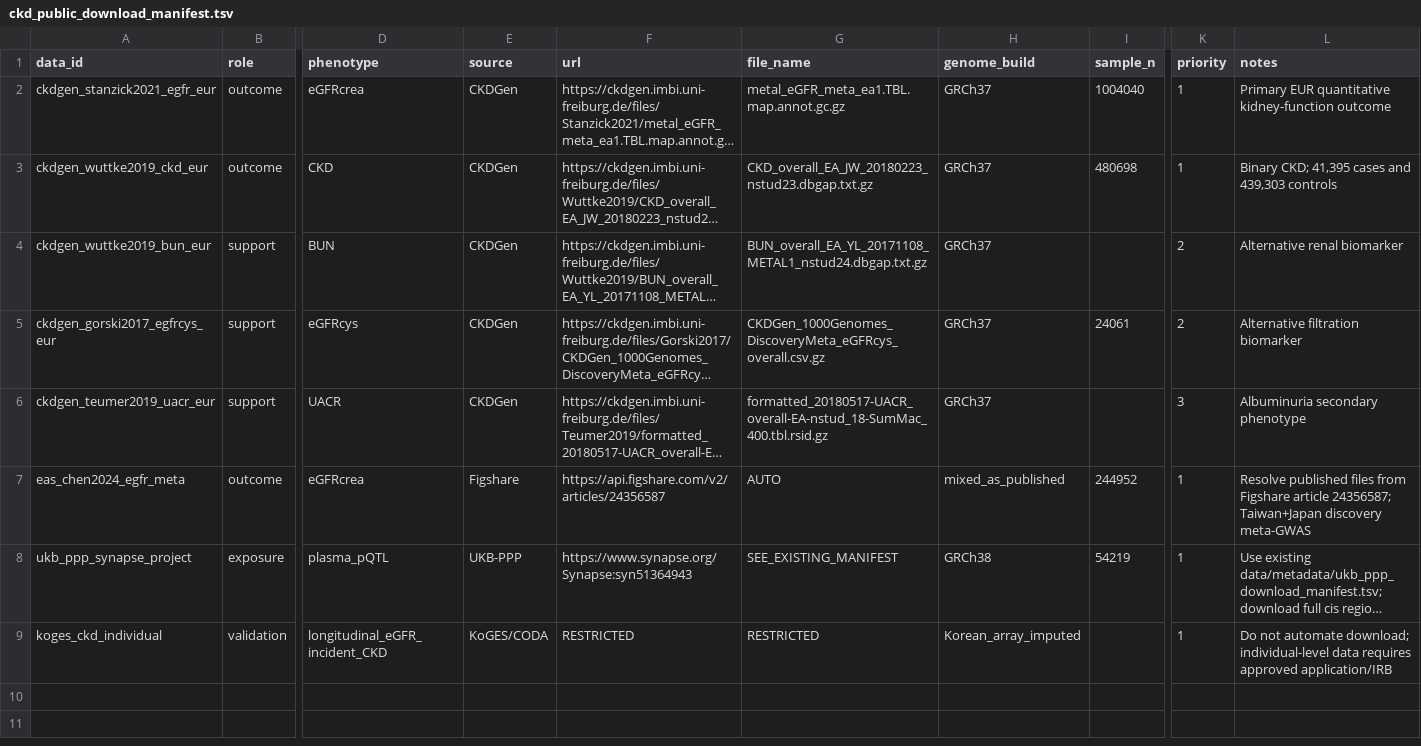
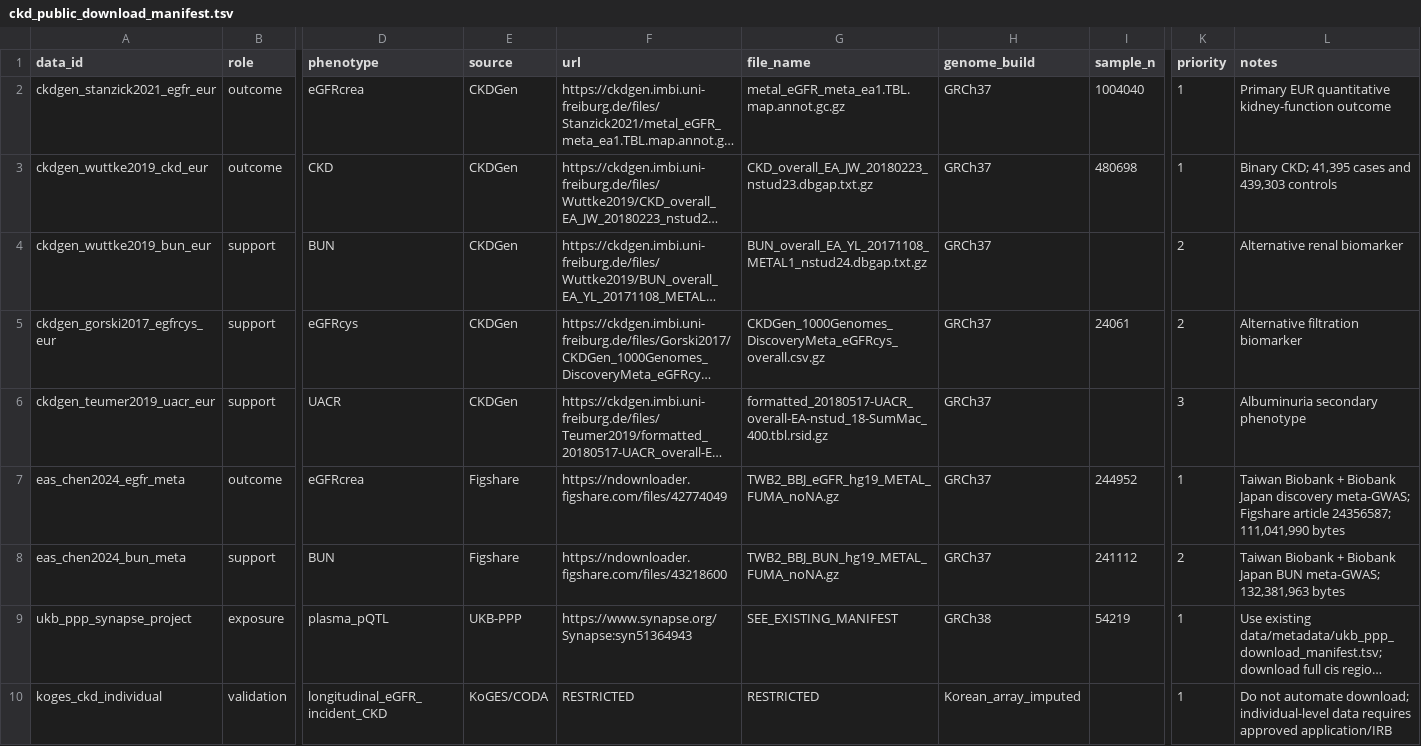
Before and after one commit to kimtk94/IS_Analysis_V3, a TSV file: data/metadata/ckd_public_download_manifest.tsv, drawn as a sheet; only a part is shown, gaps mark what is left out; long unchanged cells end in …; rows hold the shown columns only; the diff names each change by its address in the sheet, - before the commit and + after, or states it on an @@ line.

Commit message:
Pin exact EAS eGFR and BUN Figshare files

```diff
--- a/data/metadata/ckd_public_download_manifest.tsv
+++ b/data/metadata/ckd_public_download_manifest.tsv
-F7 (url): https://api.figshare.com/v2/articles/24356587
+F7 (url): https://ndownloader.figshare.com/files/42774049
-G7 (file_name): AUTO
+G7 (file_name): TWB2_BBJ_eGFR_hg19_METAL_FUMA_noNA.gz
-H7 (genome_build): mixed_as_published
+H7 (genome_build): GRCh37
-L7 (notes): Resolve published files from Figshare article 24356587; Taiwan+Japan discovery meta-GWAS
+L7 (notes): Taiwan Biobank + Biobank Japan discovery meta-GWAS; Figshare article 24356587; 111,041,990 bytes
+row 8: eas_chen2024_bun_meta | support | BUN | Figshare | https://ndownloader.figshare.com/files/43218600 | TWB2_BBJ_BUN_hg19_METAL_FUMA_noNA.gz | GRCh37 | 241112 | 2 | Taiwan Biobank + Biobank Japan BUN meta-GWAS; 132,381,963 bytes
```
